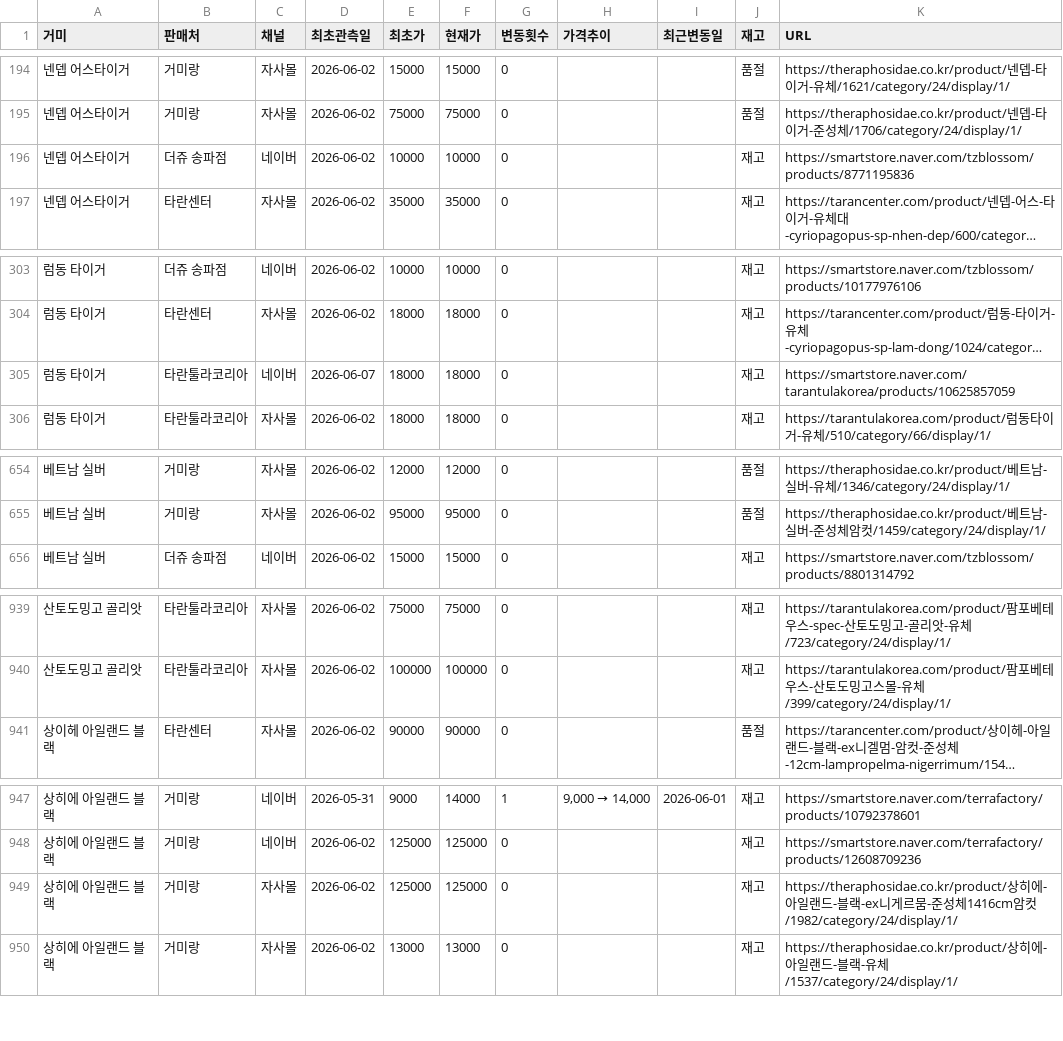
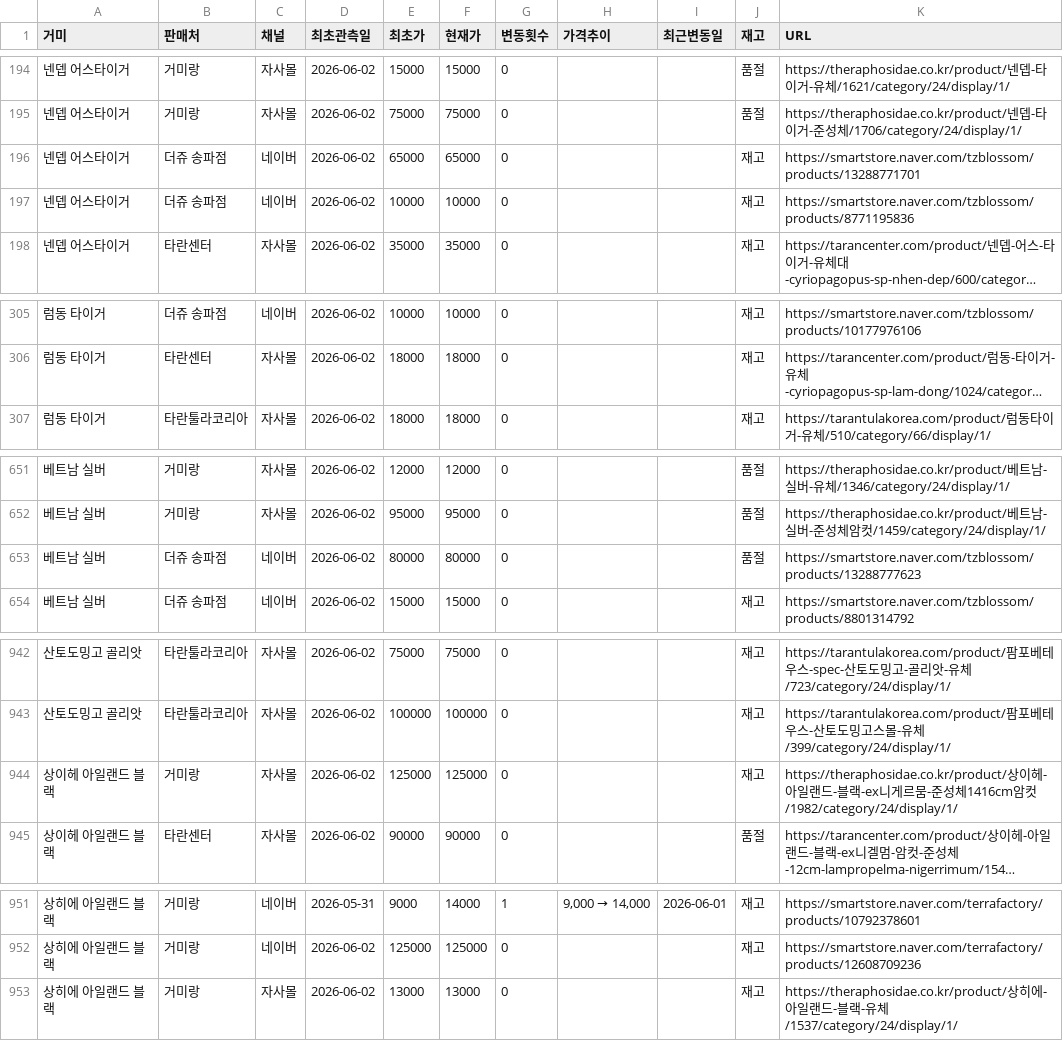
Before and after one commit to janghongku/tarantula-prices, a CSV file: outputs/종별_가격현황.csv, drawn as a sheet; only a part is shown, gaps mark what is left out; long unchanged cells end in …; removed rows and columns are numbered as before the commit, all else as after; the diff covers the shown part only; the diff names each change by its address in the sheet, - before the commit and + after, or states it on an @@ line.

Commit message:
chore: naver auto-update (2026-07-14 12:10:05)

```diff
--- a/outputs/종별_가격현황.csv
+++ b/outputs/종별_가격현황.csv
+row 196: 넨뎁 어스타이거 | 더쥬 송파점 | 네이버 | 2026-06-02 | 65000 | 65000 | 0 |  |  | 재고 | https://smartstore.naver.com/tzblossom/products/13288771701
-row 305: 럼동 타이거 | 타란툴라코리아 | 네이버 | 2026-06-07 | 18000 | 18000 | 0 |  |  | 재고 | https://smartstore.naver.com/tarantulakorea/products/10625857059
+row 653: 베트남 실버 | 더쥬 송파점 | 네이버 | 2026-06-02 | 80000 | 80000 | 0 |  |  | 품절 | https://smartstore.naver.com/tzblossom/products/13288777623
+row 944: 상이헤 아일랜드 블랙 | 거미랑 | 자사몰 | 2026-06-02 | 125000 | 125000 | 0 |  |  | 재고 | https://theraphosidae.co.kr/product/상이헤-아일랜드-블랙-ex니게르뭄-준성체1416cm암컷/1982/category/24/display/1/
-row 949: 상히에 아일랜드 블랙 | 거미랑 | 자사몰 | 2026-06-02 | 125000 | 125000 | 0 |  |  | 재고 | https://theraphosidae.co.kr/product/상히에-아일랜드-블랙-ex니게르뭄-준성체1416cm암컷/1982/category/24/display/1/
```
Also changed, not shown: 12 added rows, 4 removed rows and 5 edited cells elsewhere in this file, outputs/가격변동_로그.csv, 4 other files.
